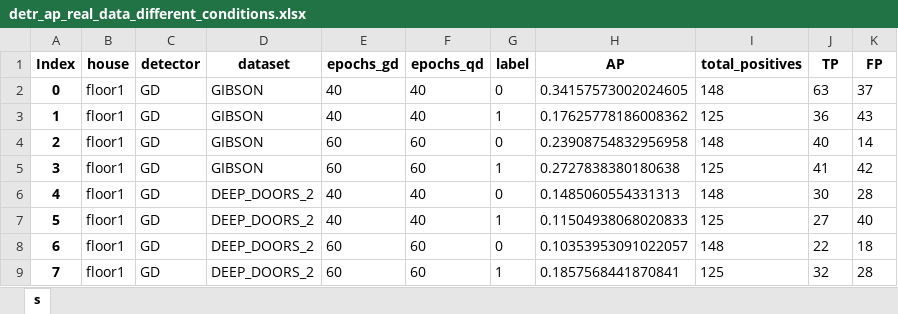
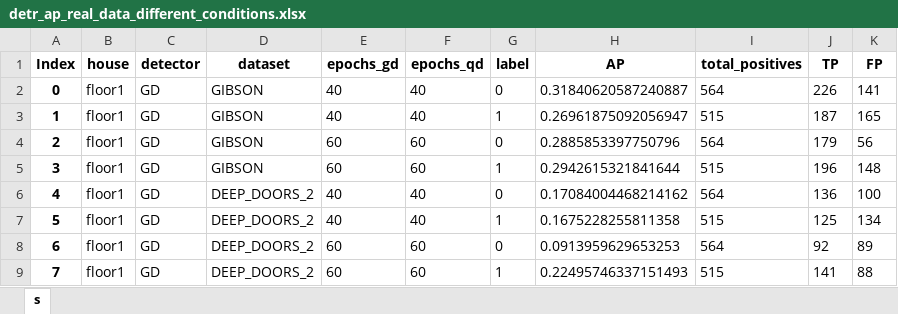
Before and after one commit to aislabunimi/door-detection-long-term, an Excel workbook: doors_detection_long_term/scripts/results/detr_ap_real_data_different_conditions.xlsx, sheet s, drawn as a sheet; only a part is shown; values as stored, in another font and other column widths than the file's, no borders; the diff covers the shown part only; the diff names each change by its address in the sheet, - before the commit and + after, or states it on an @@ line.

```diff
--- a/doors_detection_long_term/scripts/results/detr_ap_real_data_different_conditions.xlsx (sheet s)
+++ b/doors_detection_long_term/scripts/results/detr_ap_real_data_different_conditions.xlsx (sheet s)
-H2 (AP): 0.34157573002024605
+H2 (AP): 0.31840620587240887
-I2 (total_positives): 148
+I2 (total_positives): 564
-J2 (TP): 63
+J2 (TP): 226
-K2 (FP): 37
+K2 (FP): 141
-H3 (AP): 0.17625778186008362
+H3 (AP): 0.26961875092056947
-I3 (total_positives): 125
+I3 (total_positives): 515
-J3 (TP): 36
+J3 (TP): 187
-K3 (FP): 43
+K3 (FP): 165
-H4 (AP): 0.23908754832956958
+H4 (AP): 0.2885853397750796
-I4 (total_positives): 148
+I4 (total_positives): 564
-J4 (TP): 40
+J4 (TP): 179
-K4 (FP): 14
+K4 (FP): 56
-H5 (AP): 0.2727838380180638
+H5 (AP): 0.2942615321841644
-I5 (total_positives): 125
+I5 (total_positives): 515
-J5 (TP): 41
+J5 (TP): 196
-K5 (FP): 42
+K5 (FP): 148
-H6 (AP): 0.1485060554331313
+H6 (AP): 0.17084004468214162
-I6 (total_positives): 148
+I6 (total_positives): 564
-J6 (TP): 30
+J6 (TP): 136
-K6 (FP): 28
+K6 (FP): 100
-H7 (AP): 0.11504938068020833
+H7 (AP): 0.1675228255811358
-I7 (total_positives): 125
+I7 (total_positives): 515
-J7 (TP): 27
+J7 (TP): 125
-K7 (FP): 40
+K7 (FP): 134
-H8 (AP): 0.10353953091022057
+H8 (AP): 0.0913959629653253
-I8 (total_positives): 148
+I8 (total_positives): 564
-J8 (TP): 22
+J8 (TP): 92
-K8 (FP): 18
+K8 (FP): 89
-H9 (AP): 0.1857568441870841
+H9 (AP): 0.22495746337151493
-I9 (total_positives): 125
+I9 (total_positives): 515
-J9 (TP): 32
+J9 (TP): 141
-K9 (FP): 28
+K9 (FP): 88
```
Also changed, not shown: 448 edited cells elsewhere in this sheet, doors_detection_long_term/scripts/results/detr_complete_metrics_real_data_different_conditions.xlsx.
